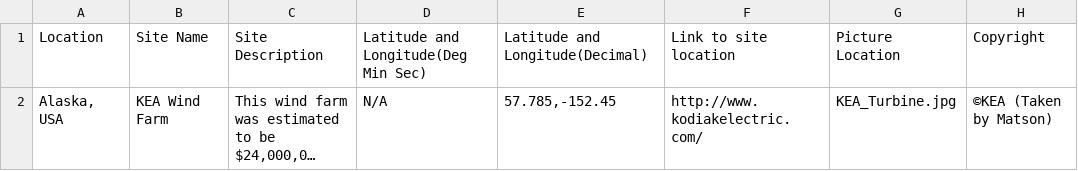
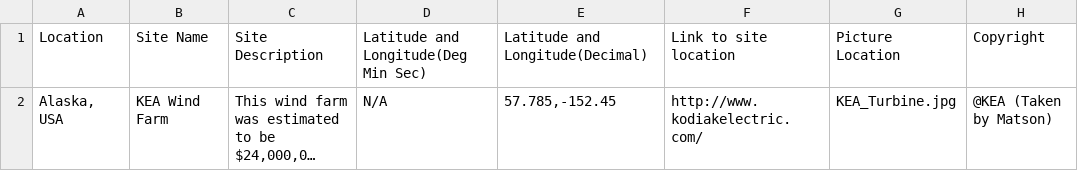
Before and after one commit to TrilliumLearning/AWorldBridge_CitySmart, a CSV file: CitySmart/Layer_Files/Layer_csv/KEA_Wind_Turbine.csv, drawn as a sheet; long unchanged cells end in …; the diff names each change by its address in the sheet, - before the commit and + after, or states it on an @@ line.

```diff
--- a/CitySmart/Layer_Files/Layer_csv/KEA_Wind_Turbine.csv
+++ b/CitySmart/Layer_Files/Layer_csv/KEA_Wind_Turbine.csv
-H2: ©KEA (Taken by Matson)
+H2: @KEA (Taken by Matson)
```
Also changed, not shown: CitySmart/Layer_Files/Layer_csv/KHS_Wind_Turbine.csv, CitySmart/Layer_Files/Layer_csv/Master.csv, 7 other files.
